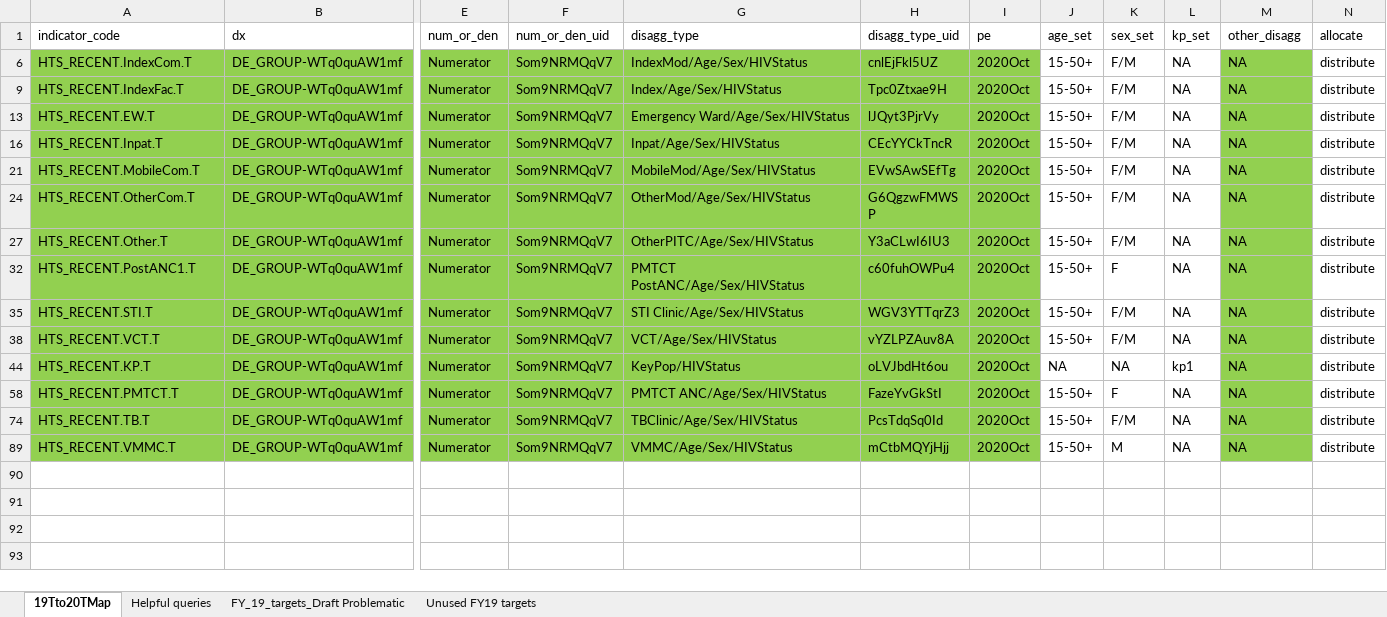
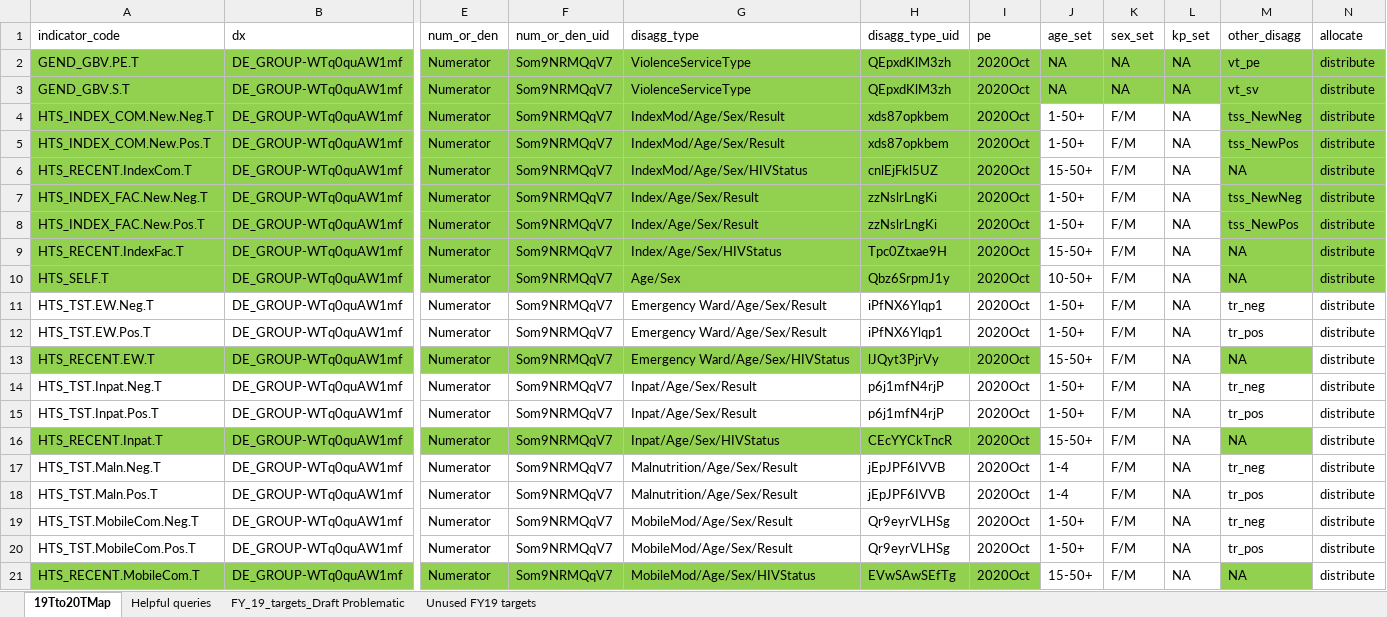
Before and after one commit to pepfar-datim/data-pack-commons, an Excel workbook: data-raw/snu_x_im_distribution_configuration/21Tto22TMap.xlsx, sheet 19Tto20TMap, drawn as a sheet; only a part is shown, gaps mark what is left out; the shorter side is filled out with more unchanged rows; values as stored, in another font and other column widths than the file's, no borders; rows hold the shown columns only; the diff covers the shown part only; the diff names each change by its address in the sheet, - before the commit and + after, or states it on an @@ line.

Commit message:
21Tto22TMap HTS_SELF updates

```diff
--- a/data-raw/snu_x_im_distribution_configuration/21Tto22TMap.xlsx (sheet 19Tto20TMap)
+++ b/data-raw/snu_x_im_distribution_configuration/21Tto22TMap.xlsx (sheet 19Tto20TMap)
@@ row 2 unhidden: GEND_GBV.PE.T | DE_GROUP-WTq0quAW1mf | Numerator | Som9NRMQqV7 | ViolenceServiceType | QEpxdKlM3zh | 2020Oct | NA | NA | NA | vt_pe | distribute @@
@@ row 3 unhidden: GEND_GBV.S.T | DE_GROUP-WTq0quAW1mf | Numerator | Som9NRMQqV7 | ViolenceServiceType | QEpxdKlM3zh | 2020Oct | NA | NA | NA | vt_sv | distribute @@
@@ row 4 unhidden: HTS_INDEX_COM.New.Neg.T | DE_GROUP-WTq0quAW1mf | Numerator | Som9NRMQqV7 | IndexMod/Age/Sex/Result | xds87opkbem | 2020Oct | 1-50+ | F/M | NA | tss_NewNeg | distribute @@
@@ row 5 unhidden: HTS_INDEX_COM.New.Pos.T | DE_GROUP-WTq0quAW1mf | Numerator | Som9NRMQqV7 | IndexMod/Age/Sex/Result | xds87opkbem | 2020Oct | 1-50+ | F/M | NA | tss_NewPos | distribute @@
-N6 fill: none
+N6 fill: #92D050
@@ row 7 unhidden: HTS_INDEX_FAC.New.Neg.T | DE_GROUP-WTq0quAW1mf | Numerator | Som9NRMQqV7 | Index/Age/Sex/Result | zzNslrLngKi | 2020Oct | 1-50+ | F/M | NA | tss_NewNeg | distribute @@
@@ row 8 unhidden: HTS_INDEX_FAC.New.Pos.T | DE_GROUP-WTq0quAW1mf | Numerator | Som9NRMQqV7 | Index/Age/Sex/Result | zzNslrLngKi | 2020Oct | 1-50+ | F/M | NA | tss_NewPos | distribute @@
-N9 fill: none
+N9 fill: #92D050
+row 10: HTS_SELF.T | DE_GROUP-WTq0quAW1mf | Numerator | Som9NRMQqV7 | Age/Sex | Qbz6SrpmJ1y | 2020Oct | 10-50+ | F/M | NA | NA | distribute
@@ row 11 unhidden: HTS_TST.EW.Neg.T | DE_GROUP-WTq0quAW1mf | Numerator | Som9NRMQqV7 | Emergency Ward/Age/Sex/Result | iPfNX6Ylqp1 | 2020Oct | 1-50+ | F/M | NA | tr_neg | distribute @@
@@ row 12 unhidden: HTS_TST.EW.Pos.T | DE_GROUP-WTq0quAW1mf | Numerator | Som9NRMQqV7 | Emergency Ward/Age/Sex/Result | iPfNX6Ylqp1 | 2020Oct | 1-50+ | F/M | NA | tr_pos | distribute @@
@@ row 14 unhidden: HTS_TST.Inpat.Neg.T | DE_GROUP-WTq0quAW1mf | Numerator | Som9NRMQqV7 | Inpat/Age/Sex/Result | p6j1mfN4rjP | 2020Oct | 1-50+ | F/M | NA | tr_neg | distribute @@
@@ row 15 unhidden: HTS_TST.Inpat.Pos.T | DE_GROUP-WTq0quAW1mf | Numerator | Som9NRMQqV7 | Inpat/Age/Sex/Result | p6j1mfN4rjP | 2020Oct | 1-50+ | F/M | NA | tr_pos | distribute @@
@@ row 17 unhidden: HTS_TST.Maln.Neg.T | DE_GROUP-WTq0quAW1mf | Numerator | Som9NRMQqV7 | Malnutrition/Age/Sex/Result | jEpJPF6IVVB | 2020Oct | 1-4 | F/M | NA | tr_neg | distribute @@
@@ row 18 unhidden: HTS_TST.Maln.Pos.T | DE_GROUP-WTq0quAW1mf | Numerator | Som9NRMQqV7 | Malnutrition/Age/Sex/Result | jEpJPF6IVVB | 2020Oct | 1-4 | F/M | NA | tr_pos | distribute @@
@@ row 19 unhidden: HTS_TST.MobileCom.Neg.T | DE_GROUP-WTq0quAW1mf | Numerator | Som9NRMQqV7 | MobileMod/Age/Sex/Result | Qr9eyrVLHSg | 2020Oct | 1-50+ | F/M | NA | tr_neg | distribute @@
@@ row 20 unhidden: HTS_TST.MobileCom.Pos.T | DE_GROUP-WTq0quAW1mf | Numerator | Som9NRMQqV7 | MobileMod/Age/Sex/Result | Qr9eyrVLHSg | 2020Oct | 1-50+ | F/M | NA | tr_pos | distribute @@
```
Also changed, not shown: 1 added row and 60 hidden or unhidden rows elsewhere in this sheet, hidden cells, 2 other files.
